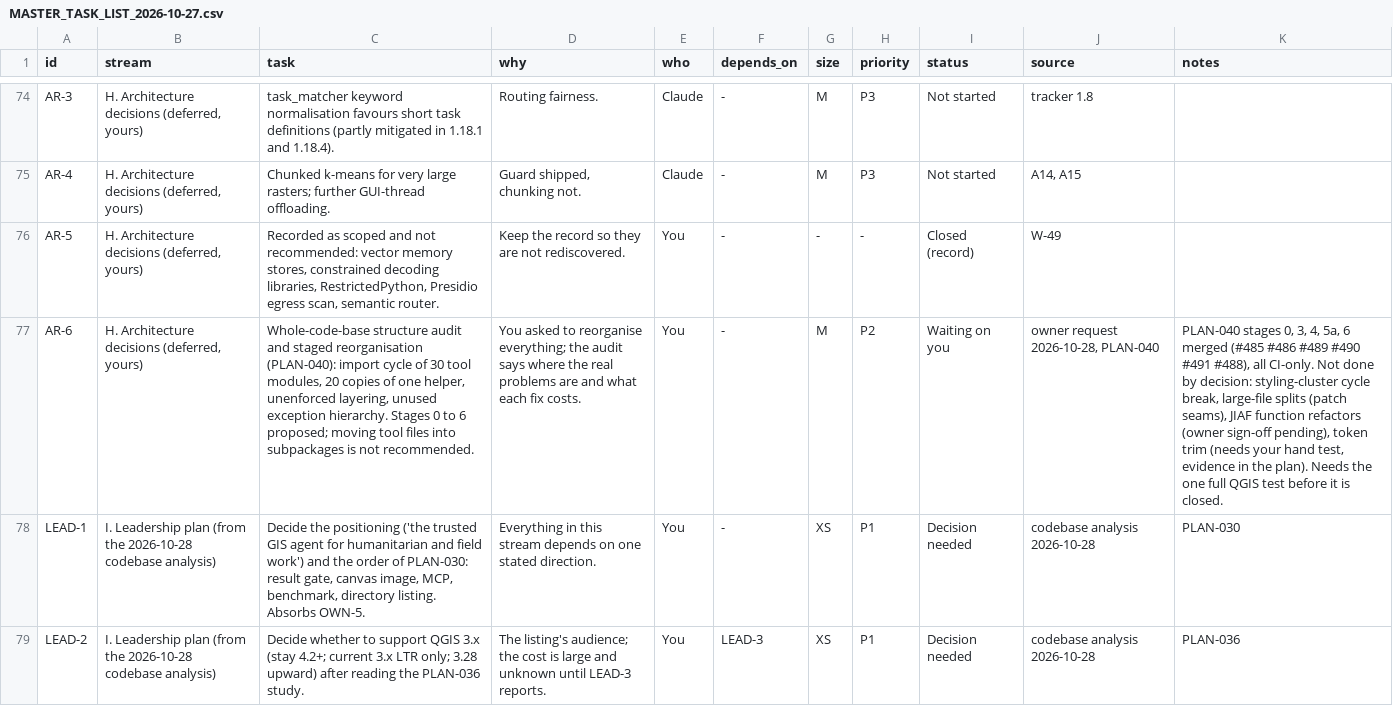
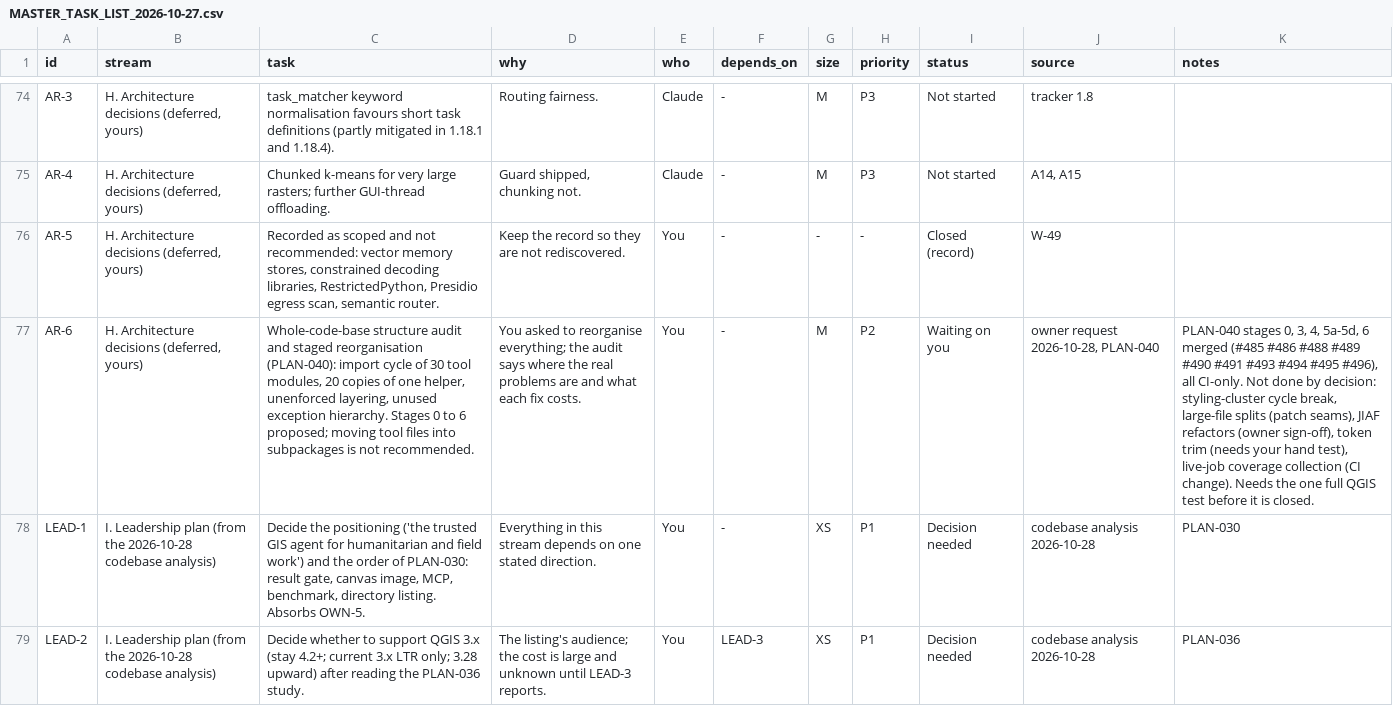
Before and after one commit to http-solution/cartogen-ai-qgis-plugin, a CSV file: docs/MASTER_TASK_LIST_2026-10-27.csv, drawn as a sheet; only a part is shown, gaps mark what is left out; the diff names each change by its address in the sheet, - before the commit and + after, or states it on an @@ line.

```diff
--- a/docs/MASTER_TASK_LIST_2026-10-27.csv
+++ b/docs/MASTER_TASK_LIST_2026-10-27.csv
-K77 (notes): …3, 4, 5a, 6 merged (#485 #486 #489 #490 #491 #488), all CI-only. Not done by decision: styling-cluster cycle break, large-file splits (patch seams), JIAF function refactors (owner sign-off pending), token trim (needs your hand test, evidence in the plan). Needs the…
+K77 (notes): …3, 4, 5a-5d, 6 merged (#485 #486 #488 #489 #490 #491 #493 #494 #495 #496), all CI-only. Not done by decision: styling-cluster cycle break, large-file splits (patch seams), JIAF refactors (owner sign-off), token trim (needs your hand test), live-job coverage collection (CI change). Needs the…
```
Also changed, not shown: 2 other files.
